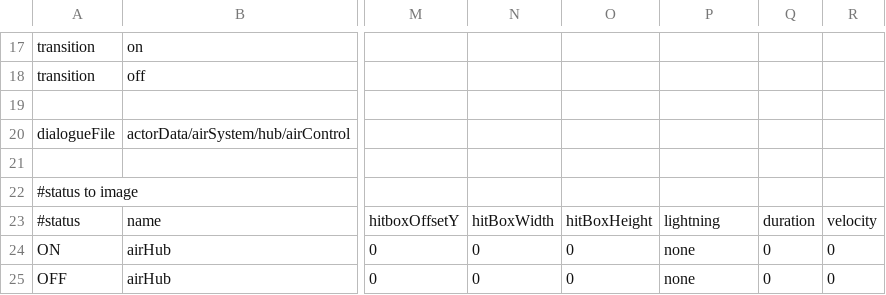
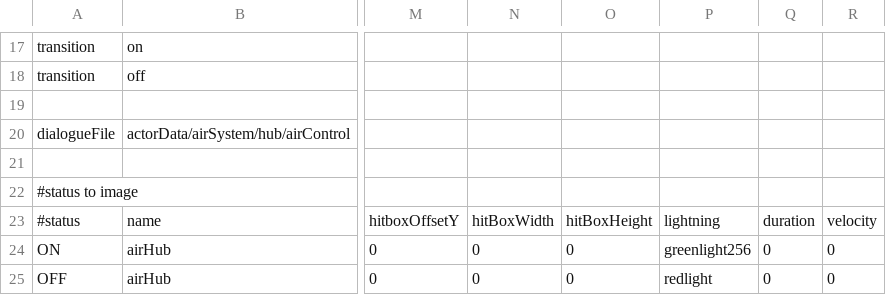
Before and after one commit to WolfgangBischoff/Progress, a CSV file: src/res/actorData/airSystem/hub/airControl.csv, drawn as a sheet; only a part is shown, gaps mark what is left out; the diff names each change by its address in the sheet, - before the commit and + after, or states it on an @@ line.

```diff
--- a/src/res/actorData/airSystem/hub/airControl.csv
+++ b/src/res/actorData/airSystem/hub/airControl.csv
-P24: none
+P24: greenlight256
-P25: none
+P25: redlight
```
Also changed, not shown: src/res/actorData/airSystem/airVent/airVent.csv, src/res/actorData/computer/infoTerminal/info.csv, 12 other files.
